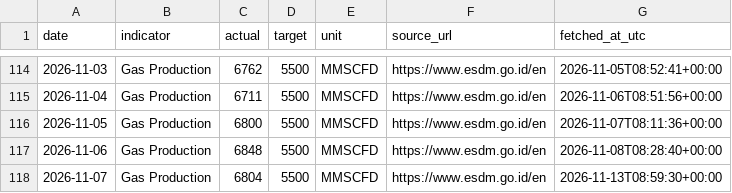
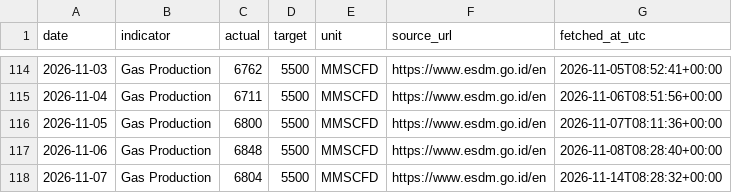
Before and after one commit to nxiongkpler/esdm-indonesia-daily-gas-production, a CSV file: data/esdm_indonesia_daily_gas_production.csv, drawn as a sheet; only a part is shown, gaps mark what is left out.

```diff
--- a/data/esdm_indonesia_daily_gas_production.csv
+++ b/data/esdm_indonesia_daily_gas_production.csv
@@ -117,2 +117,2 @@ date,indicator,actual,target,unit,source_url,fetched_at_utc
 2026-11-06,Gas Production,6848,5500,MMSCFD,https://www.esdm.go.id/en,2026-11-08T08:28:40+00:00
-2026-11-07,Gas Production,6804,5500,MMSCFD,https://www.esdm.go.id/en,2026-11-13T08:59:30+00:00
+2026-11-07,Gas Production,6804,5500,MMSCFD,https://www.esdm.go.id/en,2026-11-14T08:28:32+00:00
```
